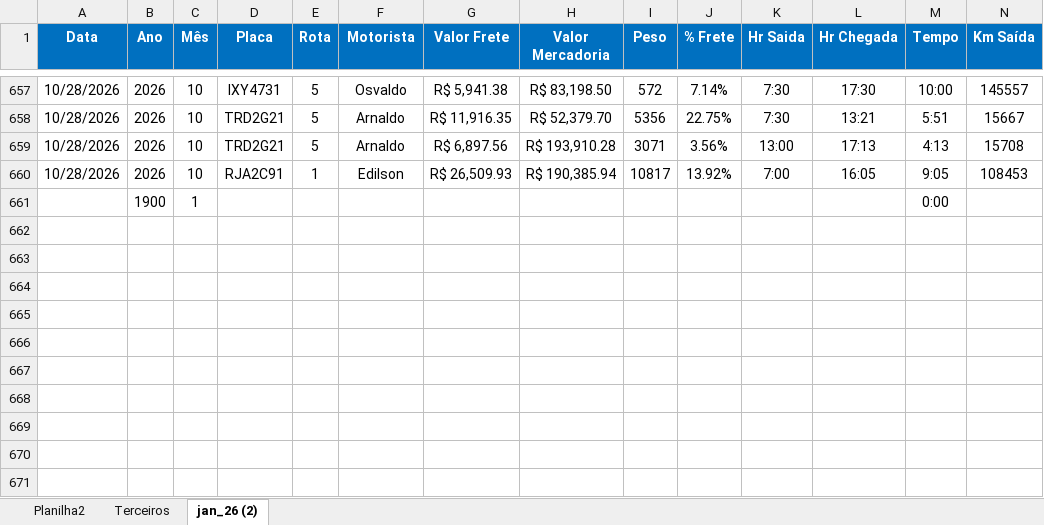
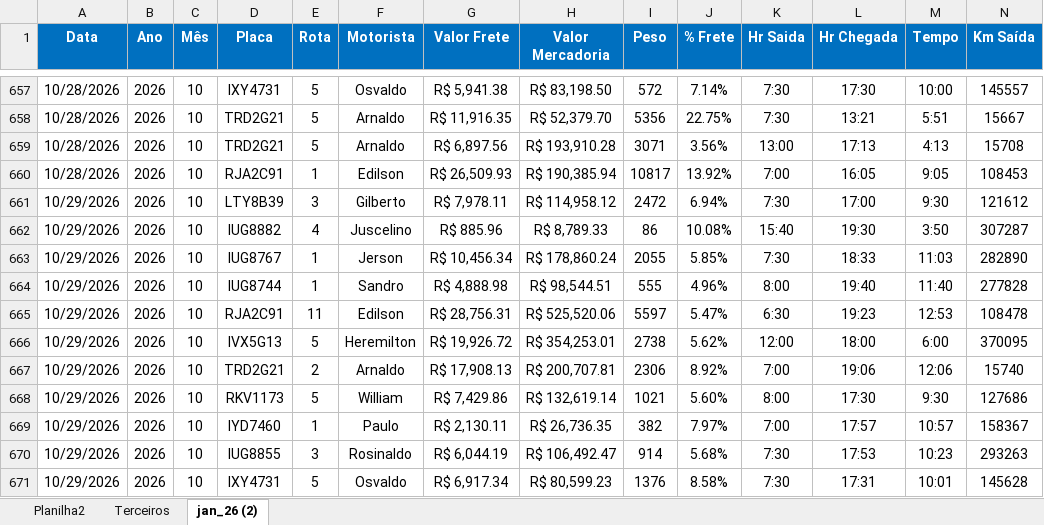
Before and after one commit to Manoel-Diger/saida_veiculo_bel, an Excel workbook: Saida_BEL.xlsx, sheet jan_26 (2), drawn as a sheet; only a part is shown, gaps mark what is left out; values as stored, in another font and other column widths than the file's, no borders; conditional formats and table styles not drawn; removed rows and columns are numbered as before the commit, all else as after; rows hold the shown columns only; the diff names each change by its address in the sheet, - before the commit and + after, or states it on an @@ line.

```diff
--- a/Saida_BEL.xlsx (sheet jan_26 (2))
+++ b/Saida_BEL.xlsx (sheet jan_26 (2))
-row 661:  | 1900 | 1 |  |  |  |  |  |  |  |  |  | 0:00
+row 661: 10/29/2026 | 2026 | 10 | LTY8B39 | 3 | Gilberto | R$ 7,978.11 | R$ 114,958.12 | 2472 | 6.94% | 7:30 | 17:00 | 9:30 | 121612
+row 662: 10/29/2026 | 2026 | 10 | IUG8882 | 4 | Juscelino | R$ 885.96 | R$ 8,789.33 | 86 | 10.08% | 15:40 | 19:30 | 3:50 | 307287
+row 663: 10/29/2026 | 2026 | 10 | IUG8767 | 1 | Jerson | R$ 10,456.34 | R$ 178,860.24 | 2055 | 5.85% | 7:30 | 18:33 | 11:03 | 282890
+row 664: 10/29/2026 | 2026 | 10 | IUG8744 | 1 | Sandro | R$ 4,888.98 | R$ 98,544.51 | 555 | 4.96% | 8:00 | 19:40 | 11:40 | 277828
+row 665: 10/29/2026 | 2026 | 10 | RJA2C91 | 11 | Edilson | R$ 28,756.31 | R$ 525,520.06 | 5597 | 5.47% | 6:30 | 19:23 | 12:53 | 108478
+row 666: 10/29/2026 | 2026 | 10 | IVX5G13 | 5 | Heremilton | R$ 19,926.72 | R$ 354,253.01 | 2738 | 5.62% | 12:00 | 18:00 | 6:00 | 370095
+row 667: 10/29/2026 | 2026 | 10 | TRD2G21 | 2 | Arnaldo | R$ 17,908.13 | R$ 200,707.81 | 2306 | 8.92% | 7:00 | 19:06 | 12:06 | 15740
+row 668: 10/29/2026 | 2026 | 10 | RKV1173 | 5 | William | R$ 7,429.86 | R$ 132,619.14 | 1021 | 5.60% | 8:00 | 17:30 | 9:30 | 127686
+row 669: 10/29/2026 | 2026 | 10 | IYD7460 | 1 | Paulo | R$ 2,130.11 | R$ 26,736.35 | 382 | 7.97% | 7:00 | 17:57 | 10:57 | 158367
+row 670: 10/29/2026 | 2026 | 10 | IUG8855 | 3 | Rosinaldo | R$ 6,044.19 | R$ 106,492.47 | 914 | 5.68% | 7:30 | 17:53 | 10:23 | 293263
+row 671: 10/29/2026 | 2026 | 10 | IXY4731 | 5 | Osvaldo | R$ 6,917.34 | R$ 80,599.23 | 1376 | 8.58% | 7:30 | 17:31 | 10:01 | 145628
```
Also changed, not shown: sheet Terceiros, 1 other file.
